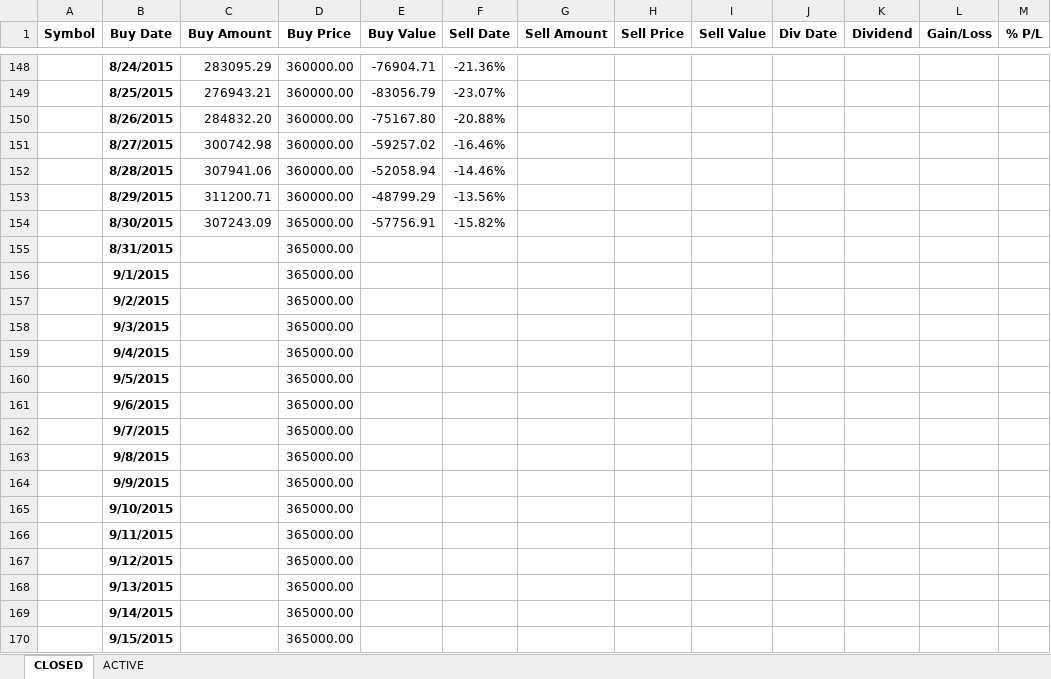
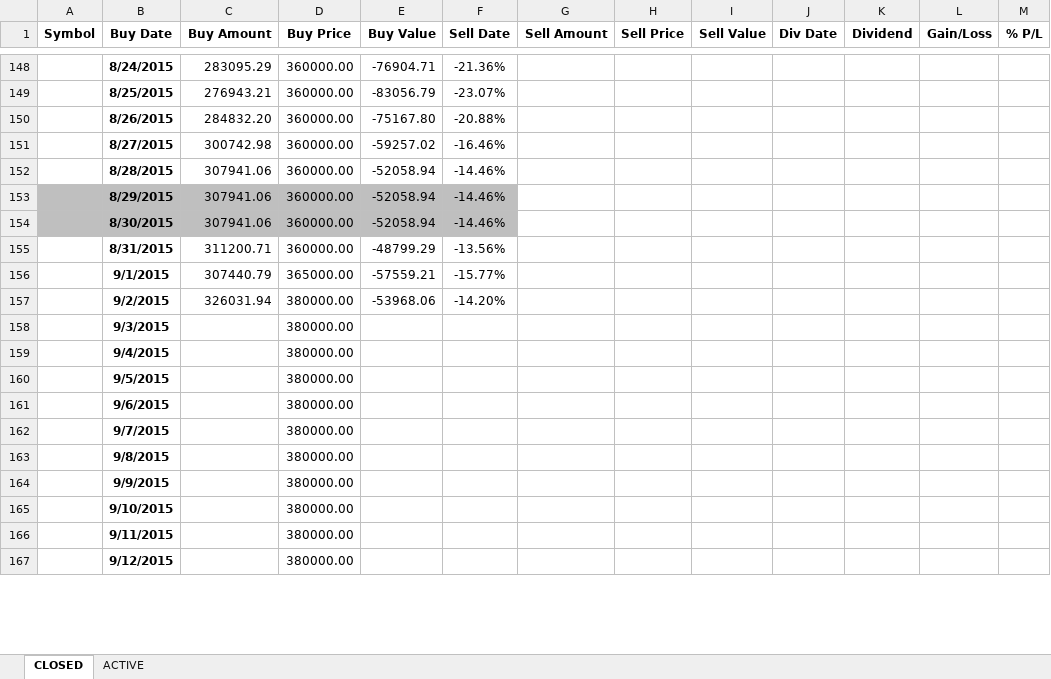
Before and after one commit to minqiang/GP, an Excel workbook: trading.xlsm, sheet CLOSED, drawn as a sheet; only a part is shown, gaps mark what is left out; values as stored, in another font and other column widths than the file's, no borders; charts and pictures not drawn; removed rows and columns are numbered as before the commit, all else as after; the diff covers the shown part only; the diff names each change by its address in the sheet, - before the commit and + after, or states it on an @@ line.

```diff
--- a/trading.xlsm (sheet CLOSED)
+++ b/trading.xlsm (sheet CLOSED)
+row 153:  | 8/29/2015 | 307941.06 | 360000.00 | -52058.94 | -14.46%
+row 154:  | 8/30/2015 | 307941.06 | 360000.00 | -52058.94 | -14.46%
-B155 (Buy Date): 8/29/2015
+B155 (Buy Date): 8/31/2015
-row 154:  | 8/30/2015 | 307243.09 | 365000.00 | -57756.91 | -15.82%
-row 155:  | 8/31/2015 |  | 365000.00
-row 156:  | 9/1/2015 |  | 365000.00
-row 157:  | 9/2/2015 |  | 365000.00
-row 158:  | 9/3/2015 |  | 365000.00
-row 159:  | 9/4/2015 |  | 365000.00
-row 160:  | 9/5/2015 |  | 365000.00
-row 161:  | 9/6/2015 |  | 365000.00
-row 162:  | 9/7/2015 |  | 365000.00
-row 163:  | 9/8/2015 |  | 365000.00
-row 164:  | 9/9/2015 |  | 365000.00
-row 165:  | 9/10/2015 |  | 365000.00
-row 166:  | 9/11/2015 |  | 365000.00
-row 167:  | 9/12/2015 |  | 365000.00
-row 168:  | 9/13/2015 |  | 365000.00
-row 169:  | 9/14/2015 |  | 365000.00
-row 170:  | 9/15/2015 |  | 365000.00
+row 156:  | 9/1/2015 | 307440.79 | 365000.00 | -57559.21 | -15.77%
+row 157:  | 9/2/2015 | 326031.94 | 380000.00 | -53968.06 | -14.20%
+row 158:  | 9/3/2015 |  | 380000.00
+row 159:  | 9/4/2015 |  | 380000.00
+row 160:  | 9/5/2015 |  | 380000.00
+row 161:  | 9/6/2015 |  | 380000.00
+row 162:  | 9/7/2015 |  | 380000.00
+row 163:  | 9/8/2015 |  | 380000.00
+row 164:  | 9/9/2015 |  | 380000.00
+row 165:  | 9/10/2015 |  | 380000.00
+row 166:  | 9/11/2015 |  | 380000.00
+row 167:  | 9/12/2015 |  | 380000.00
```
Also changed, not shown: 3 added rows and cell formats elsewhere in this sheet, sheet ACTIVE, formulas that keep their value, charts or pictures.
